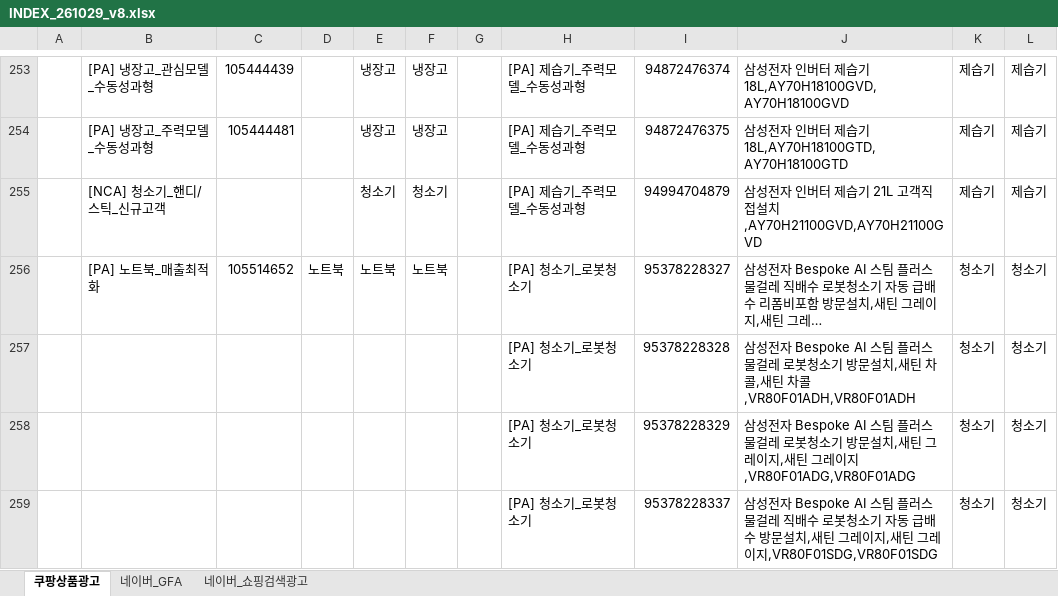
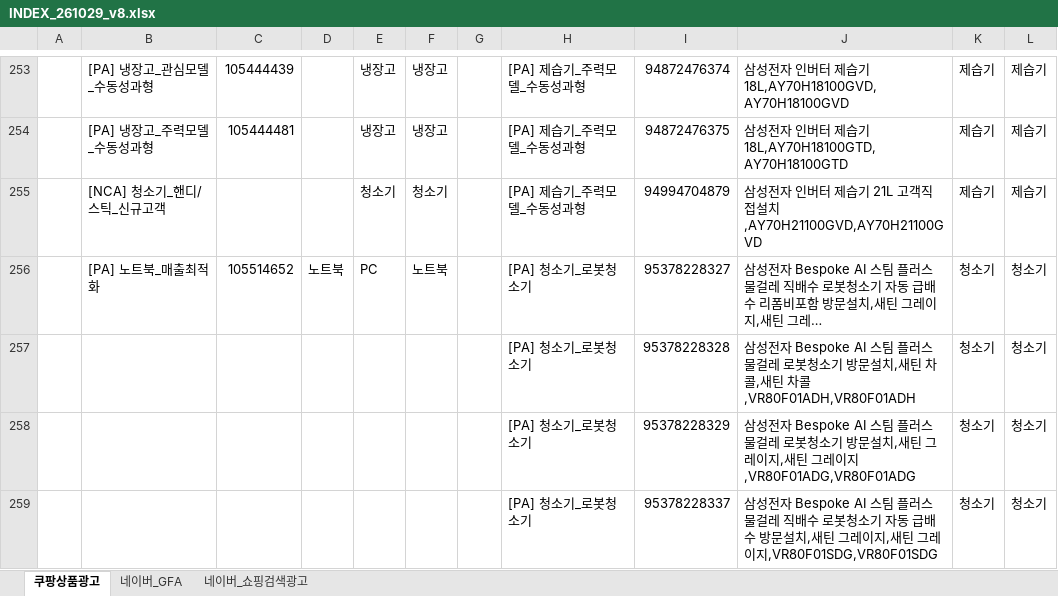
Before and after one commit to leepyeon/SSE_data_raw, an Excel workbook: INDEX/INDEX_261029_v8.xlsx, sheet 쿠팡상품광고, drawn as a sheet; only a part is shown, gaps mark what is left out; long unchanged cells end in …; values as stored, in another font and other column widths than the file's, no borders; the diff names each change by its address in the sheet, - before the commit and + after, or states it on an @@ line.

```diff
--- a/INDEX/INDEX_261029_v8.xlsx (sheet 쿠팡상품광고)
+++ b/INDEX/INDEX_261029_v8.xlsx (sheet 쿠팡상품광고)
-E256: 노트북
+E256: PC
```
Also changed, not shown: sheet 네이버_GFA, 2 other files.
